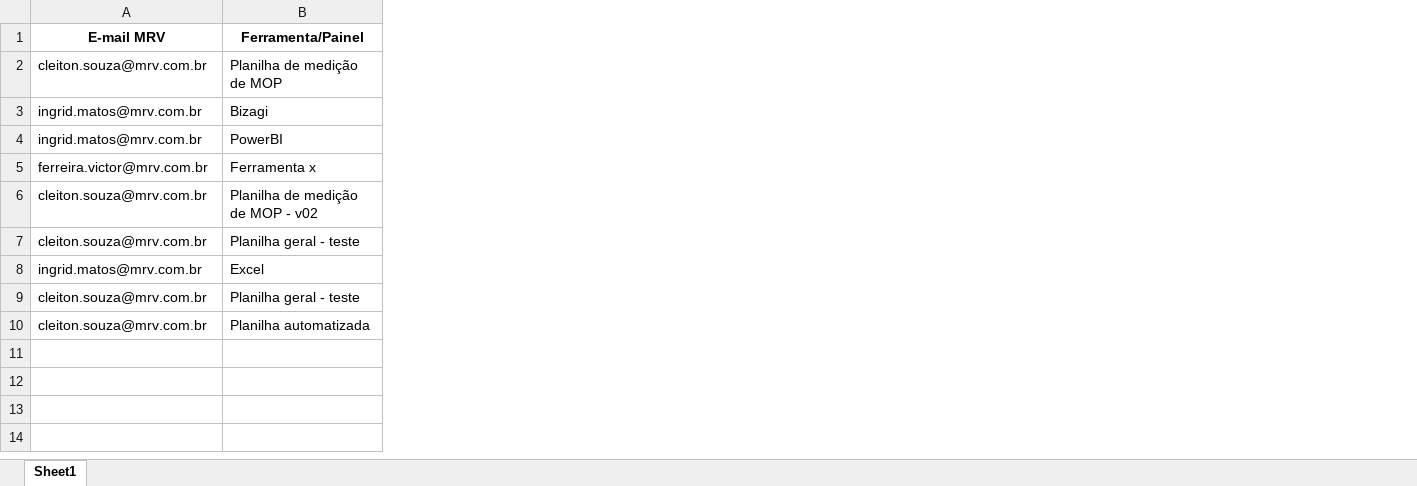
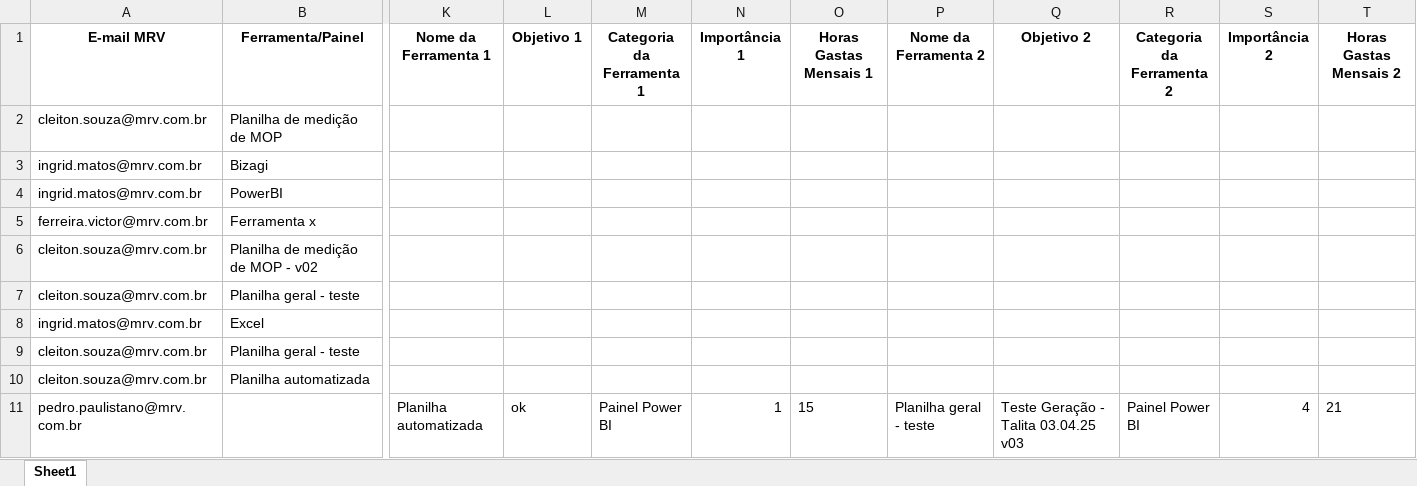
Before and after one commit to cleitonsouzamrv/pesquisa_PO, an Excel workbook: base_dados_pesquisa_PO.xlsx, sheet Sheet1, drawn as a sheet; only a part is shown, gaps mark what is left out; values as stored, in another font and other column widths than the file's, no borders; rows hold the shown columns only; the diff names each change by its address in the sheet, - before the commit and + after, or states it on an @@ line.

Commit message:
Atualizando base de dados da pesquisa via Streamlit

```diff
--- a/base_dados_pesquisa_PO.xlsx (sheet Sheet1)
+++ b/base_dados_pesquisa_PO.xlsx (sheet Sheet1)
+column K (Nome da Ferramenta 1), empty
+column L (Objetivo 1), empty
+column M (Categoria da Ferramenta 1), empty
+column N (Importância 1), empty
+column O (Horas Gastas Mensais 1), empty
+column P (Nome da Ferramenta 2), empty
+column Q (Objetivo 2), empty
+column R (Categoria da Ferramenta 2), empty
+column S (Importância 2), empty
+column T (Horas Gastas Mensais 2), empty
+row 11: pedro.paulistano@mrv.com.br |  | Planilha automatizada | ok | Painel Power BI | 1 | 15 | Planilha geral - teste | Teste Geração - Talita 03.04.25 v03 | Painel Power BI | 4 | 21
```
